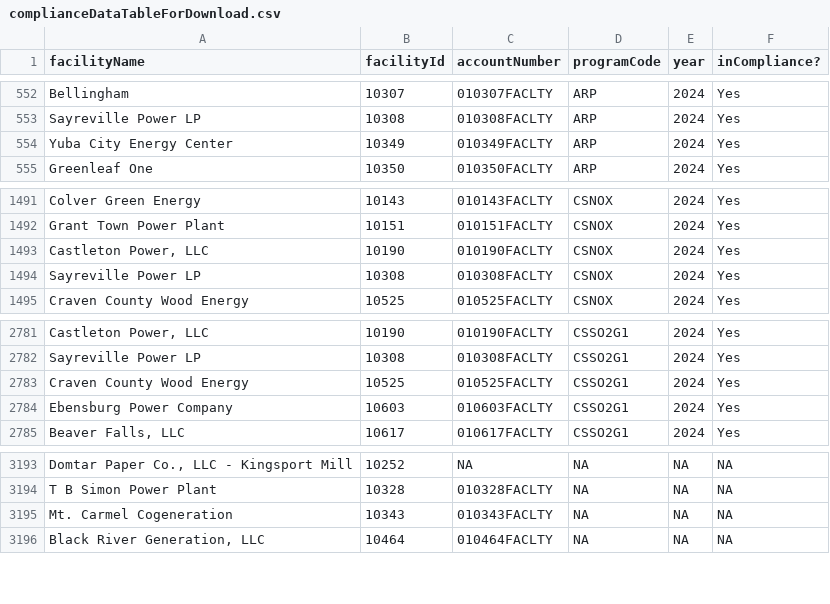
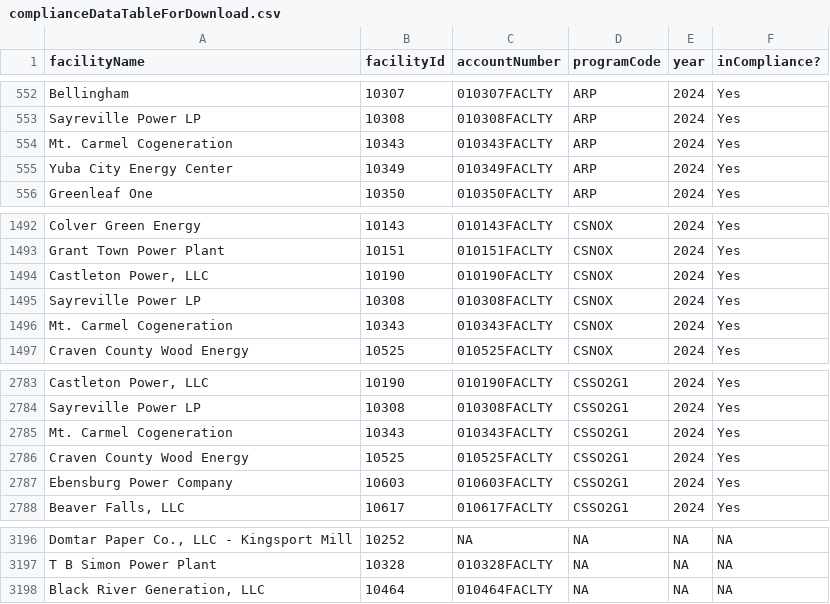
Before and after one commit to USEPA/campdRShinyDataSource, a CSV file: data/facility-map/complianceDataTableForDownload.csv, drawn as a sheet; only a part is shown, gaps mark what is left out; removed rows and columns are numbered as before the commit, all else as after; the diff names each change by its address in the sheet, - before the commit and + after, or states it on an @@ line.

```diff
--- a/data/facility-map/complianceDataTableForDownload.csv
+++ b/data/facility-map/complianceDataTableForDownload.csv
+row 554: Mt. Carmel Cogeneration | 10343 | 010343FACLTY | ARP | 2024 | Yes
+row 1496: Mt. Carmel Cogeneration | 10343 | 010343FACLTY | CSNOX | 2024 | Yes
+row 2785: Mt. Carmel Cogeneration | 10343 | 010343FACLTY | CSSO2G1 | 2024 | Yes
-row 3195: Mt. Carmel Cogeneration | 10343 | 010343FACLTY | NA | NA | NA
```
